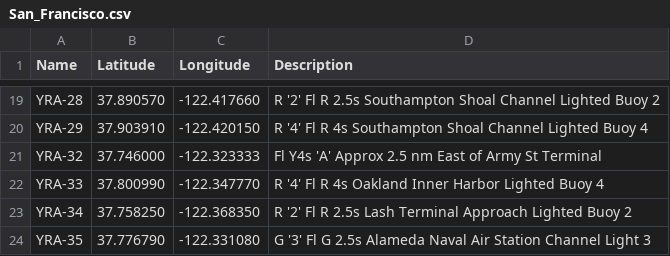
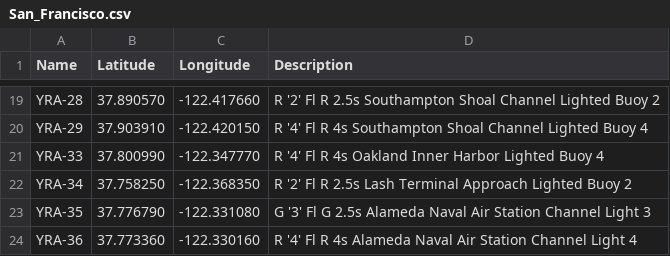
Before and after one commit to nkiesel/YRA-Marks, a CSV file: San_Francisco.csv, drawn as a sheet; only a part is shown, gaps mark what is left out; the shorter side is filled out with more unchanged rows.

```diff
--- a/San_Francisco.csv
+++ b/San_Francisco.csv
@@ -20,3 +20,2 @@ YRA-28,37.890570,-122.417660,R '2' Fl R 2.5s Southampton Shoal Channel Lighted B
 YRA-29,37.903910,-122.420150,R '4' Fl R 4s Southampton Shoal Channel Lighted Buoy 4
-YRA-32,37.746000,-122.323333,Fl Y4s 'A' Approx 2.5 nm East of Army St Terminal
 YRA-33,37.800990,-122.347770,R '4' Fl R 4s Oakland Inner Harbor Lighted Buoy 4
```
Also changed, not shown: 9 other files.
